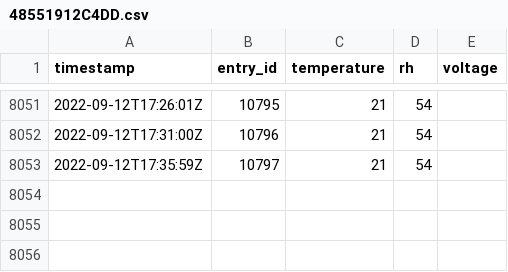
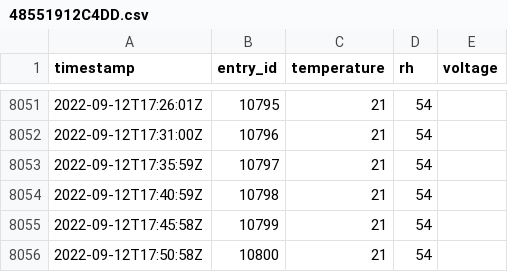
Before and after one commit to Kevin-Doherty/HeatHack-Data, a CSV file: deviceData/48551912C4DD.csv, drawn as a sheet; only a part is shown, gaps mark what is left out; the diff names each change by its address in the sheet, - before the commit and + after, or states it on an @@ line.

Commit message:
updating thingspeak data

```diff
--- a/deviceData/48551912C4DD.csv
+++ b/deviceData/48551912C4DD.csv
+row 8054: 2022-09-12T17:40:59Z | 10798 | 21 | 54
+row 8055: 2022-09-12T17:45:58Z | 10799 | 21 | 54
+row 8056: 2022-09-12T17:50:58Z | 10800 | 21 | 54
```
